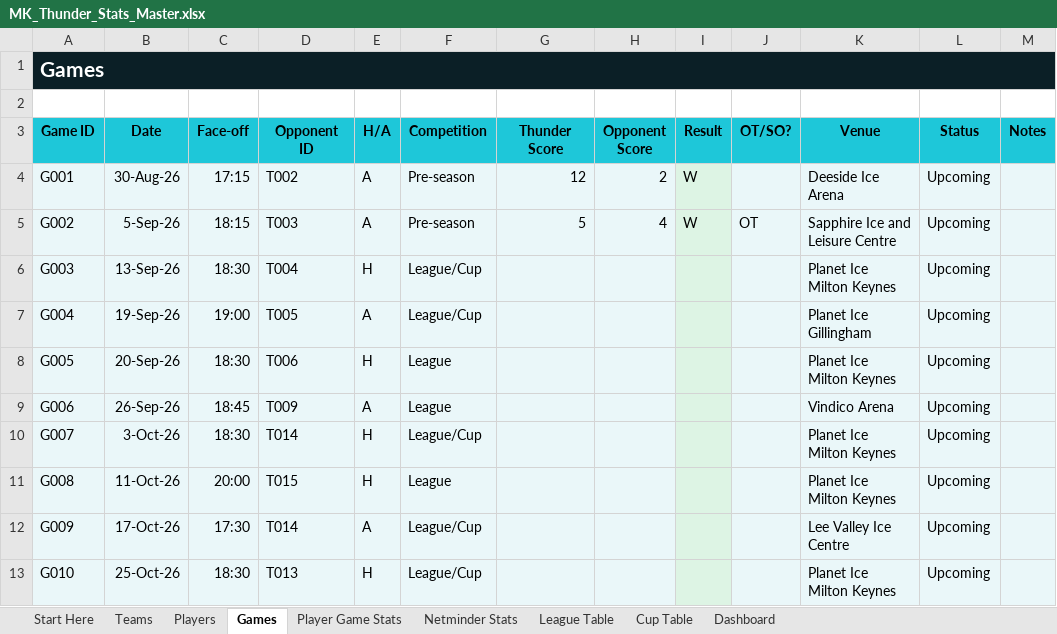
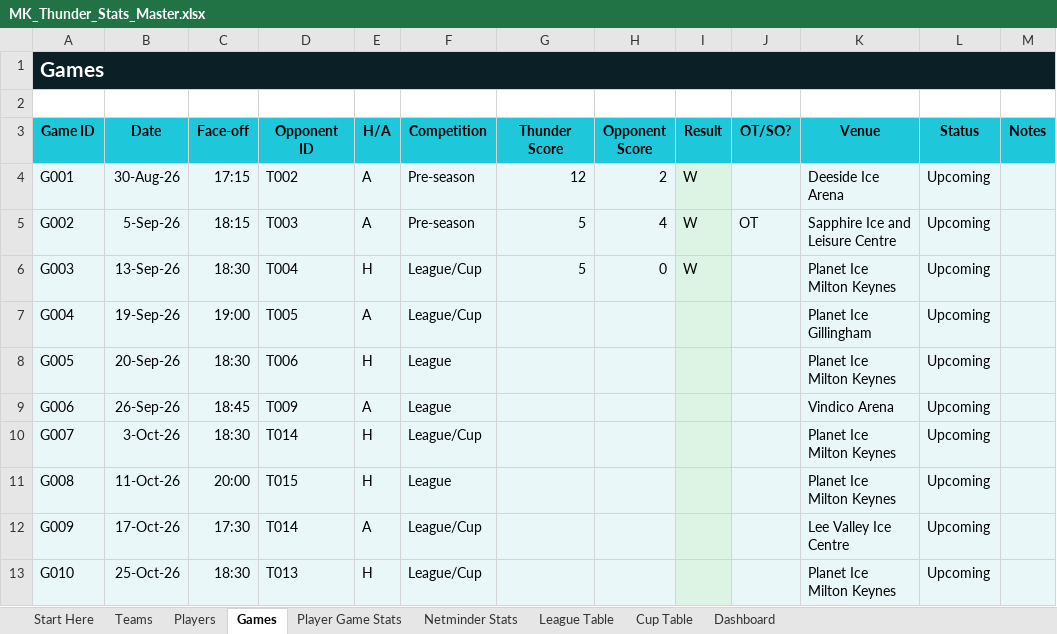
Before and after one commit to Howardmoon76/mk-thunder-stats-v2, an Excel workbook: MK_Thunder_Stats_Master.xlsx, sheet Games, drawn as a sheet; only a part is shown; values as stored, in another font and other column widths than the file's, no borders; the diff names each change by its address in the sheet, - before the commit and + after, or states it on an @@ line.

Commit message:
Add files via upload

```diff
--- a/MK_Thunder_Stats_Master.xlsx (sheet Games)
+++ b/MK_Thunder_Stats_Master.xlsx (sheet Games)
-G6 (Thunder Score): (empty)
+G6 (Thunder Score): 5
-H6 (Opponent Score): (empty)
+H6 (Opponent Score): 0
-I6 (Result): (empty)
+I6 (Result): W
```
Also changed, not shown: sheet Dashboard.
